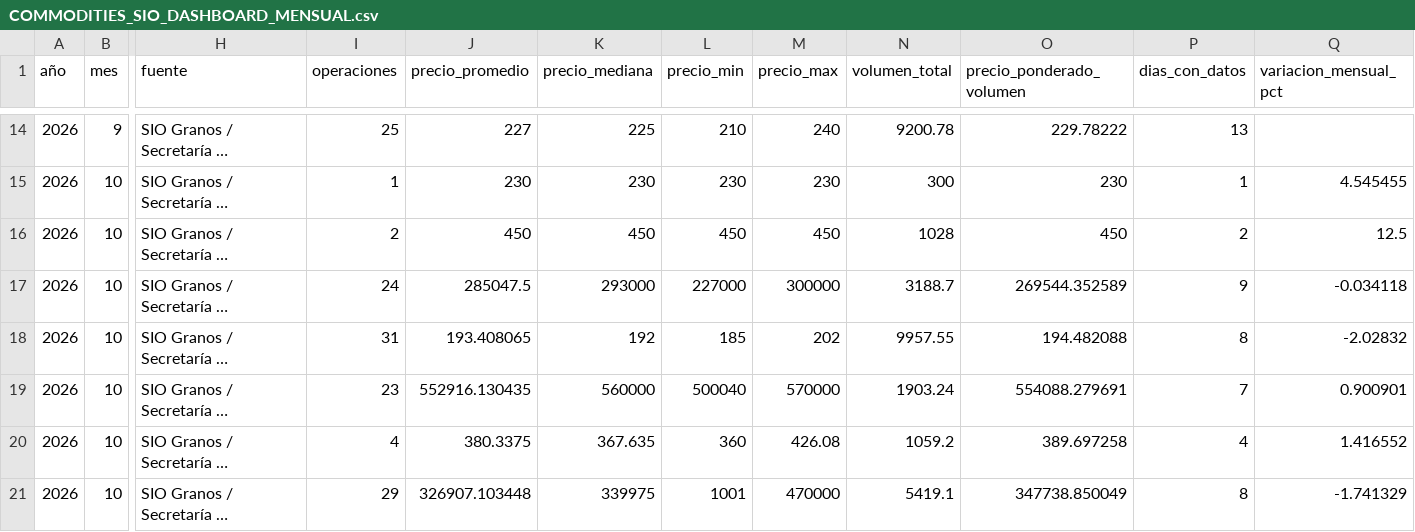
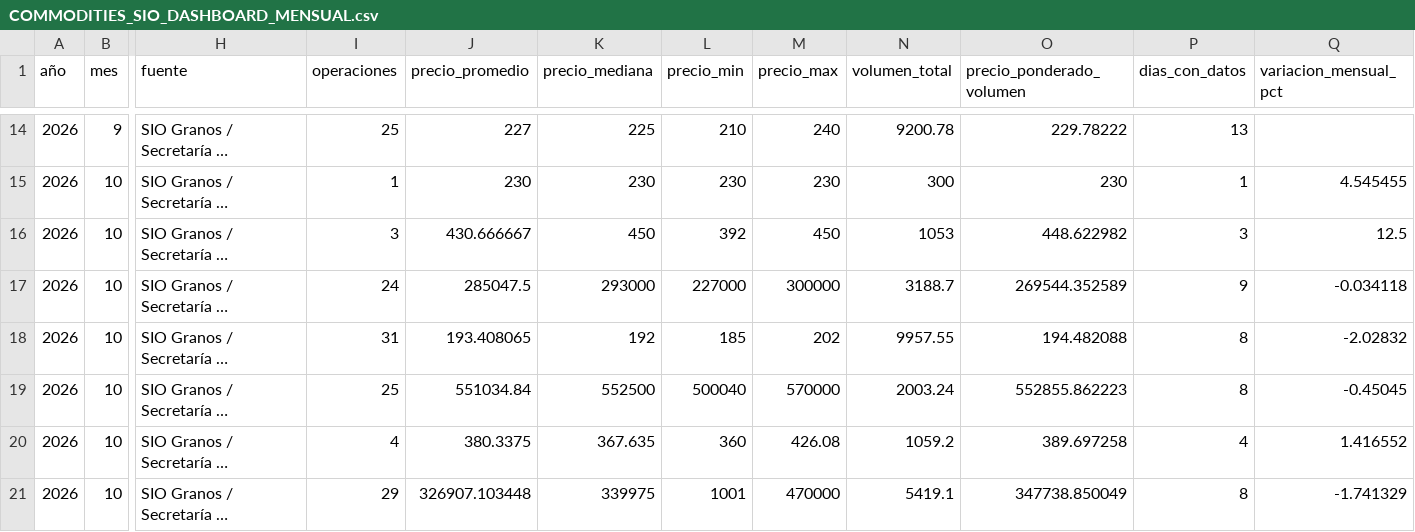
Before and after one commit to deaeconomiactes/Serie-Agricola, a CSV file: data/commodities_sio/dashboard/COMMODITIES_SIO_DASHBOARD_MENSUAL.csv, drawn as a sheet; only a part is shown, gaps mark what is left out; long unchanged cells end in …; the diff names each change by its address in the sheet, - before the commit and + after, or states it on an @@ line.

```diff
--- a/data/commodities_sio/dashboard/COMMODITIES_SIO_DASHBOARD_MENSUAL.csv
+++ b/data/commodities_sio/dashboard/COMMODITIES_SIO_DASHBOARD_MENSUAL.csv
-I16 (operaciones): 2
+I16 (operaciones): 3
-J16 (precio_promedio): 450
+J16 (precio_promedio): 430.666667
-L16 (precio_min): 450
+L16 (precio_min): 392
-N16 (volumen_total): 1028
+N16 (volumen_total): 1053
-O16 (precio_ponderado_volumen): 450
+O16 (precio_ponderado_volumen): 448.622982
-P16 (dias_con_datos): 2
+P16 (dias_con_datos): 3
-I19 (operaciones): 23
+I19 (operaciones): 25
-J19 (precio_promedio): 552916.130435
+J19 (precio_promedio): 551034.84
-K19 (precio_mediana): 560000
+K19 (precio_mediana): 552500
-N19 (volumen_total): 1903.24
+N19 (volumen_total): 2003.24
-O19 (precio_ponderado_volumen): 554088.279691
+O19 (precio_ponderado_volumen): 552855.862223
-P19 (dias_con_datos): 7
+P19 (dias_con_datos): 8
-Q19 (variacion_mensual_pct): 0.900901
+Q19 (variacion_mensual_pct): -0.45045
```
Also changed, not shown: data/commodities_sio/dashboard/COMMODITIES_SIO_DASHBOARD_DIARIO.csv, data/commodities_sio/dashboard/COMMODITIES_SIO_DASHBOARD_RESUMEN.csv, 5 other files.
